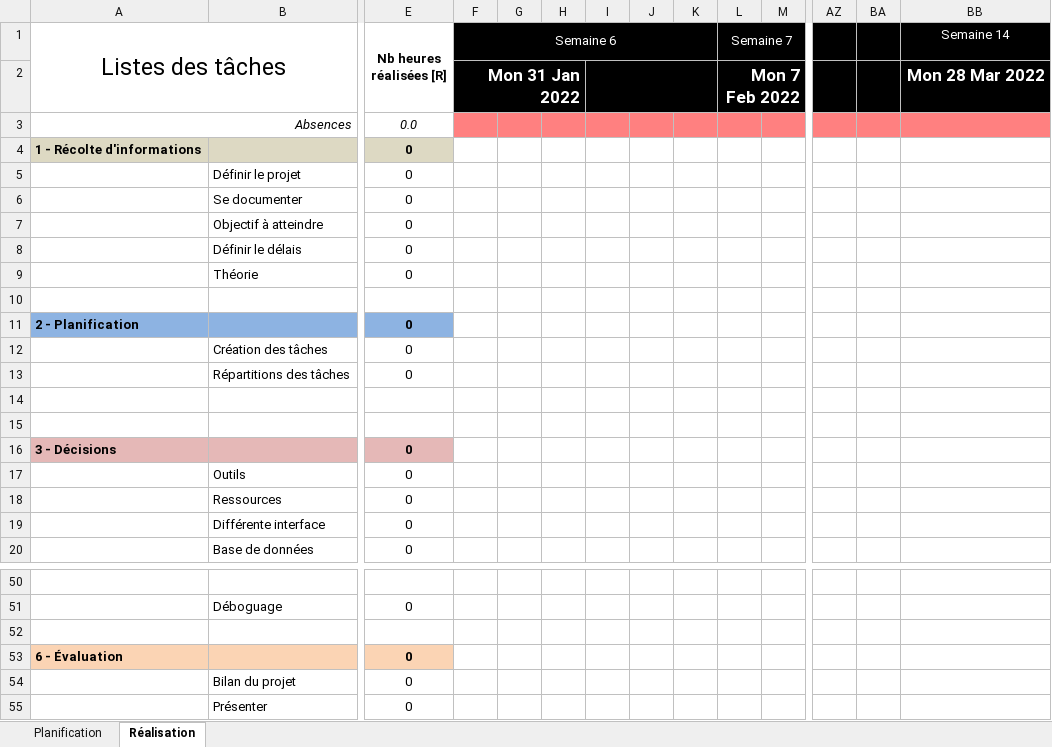
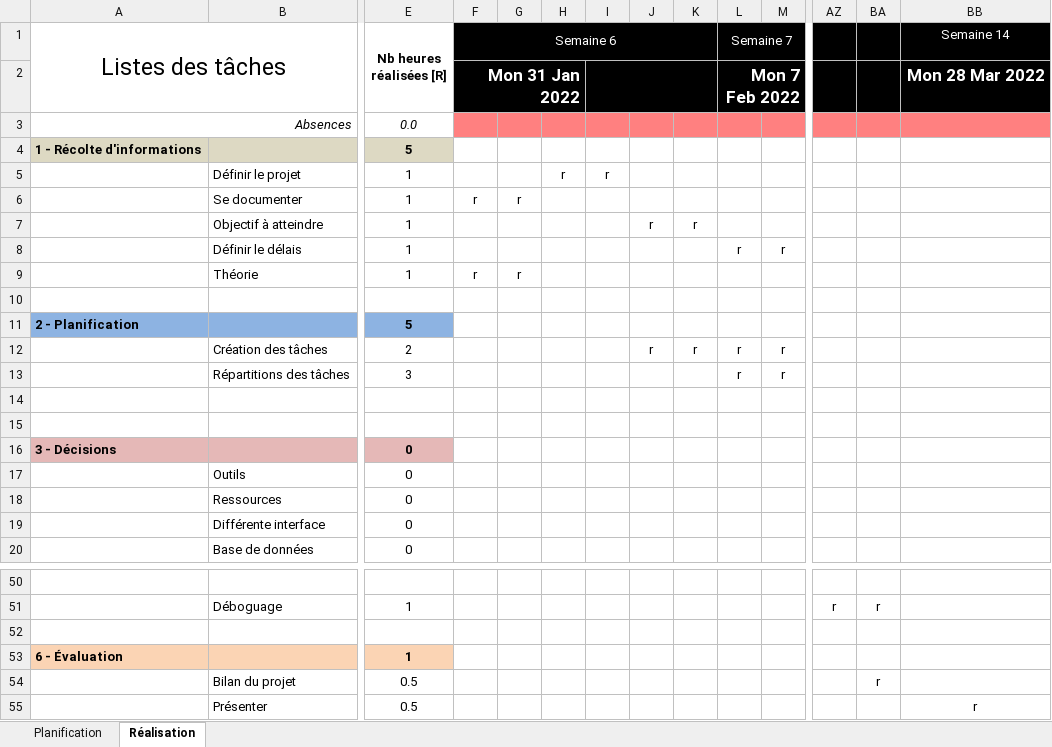
Before and after one commit to azrod2K/Pants, an Excel workbook: M306-Planning_2022.xlsx, sheet Réalisation, drawn as a sheet; only a part is shown, gaps mark what is left out; values as stored, in another font and other column widths than the file's, no borders; conditional formats not drawn; removed rows and columns are numbered as before the commit, all else as after; rows hold the shown columns only; the diff covers the shown part only; the diff names each change by its address in the sheet, - before the commit and + after, or states it on an @@ line.

```diff
--- a/M306-Planning_2022.xlsx (sheet Réalisation)
+++ b/M306-Planning_2022.xlsx (sheet Réalisation)
-E4 (Nb heures réalisées [R]): 0
+E4 (Nb heures réalisées [R]): 5
-E5:E9 (Nb heures réalisées [R]): 0
+E5:E9 (Nb heures réalisées [R]): 1
-H5: (empty)
+H5: r
-I5: (empty)
+I5: r
-F6 (Semaine 6): (empty)
+F6 (Semaine 6): r
-G6: (empty)
+G6: r
-J7: (empty)
+J7: r
-K7: (empty)
+K7: r
-L8 (Semaine 7): (empty)
+L8 (Semaine 7): r
-M8: (empty)
+M8: r
-F9 (Semaine 6): (empty)
+F9 (Semaine 6): r
-G9: (empty)
+G9: r
-E11 (Nb heures réalisées [R]): 0
+E11 (Nb heures réalisées [R]): 5
-row 12:  | Création des tâches | 0
-row 13:  | Répartitions des tâches | 0
+row 12:  | Création des tâches | 2 |  |  |  |  | r | r | r | r
+row 13:  | Répartitions des tâches | 3 |  |  |  |  |  |  | r | r
-E51 (Nb heures réalisées [R]): 0
+E51 (Nb heures réalisées [R]): 1
-AZ51: (empty)
+AZ51: r
-BA51: (empty)
+BA51: r
-E53 (Nb heures réalisées [R]): 0
+E53 (Nb heures réalisées [R]): 1
-E54:E55 (Nb heures réalisées [R]): 0
+E54:E55 (Nb heures réalisées [R]): 0.5
-BA54: (empty)
+BA54: r
-BB55 (Semaine 14): (empty)
+BB55 (Semaine 14): r
```
Also changed, not shown: 15 added rows, 15 removed rows and 26 edited cells elsewhere in this sheet, sheet Planification, formulas that keep their value.
